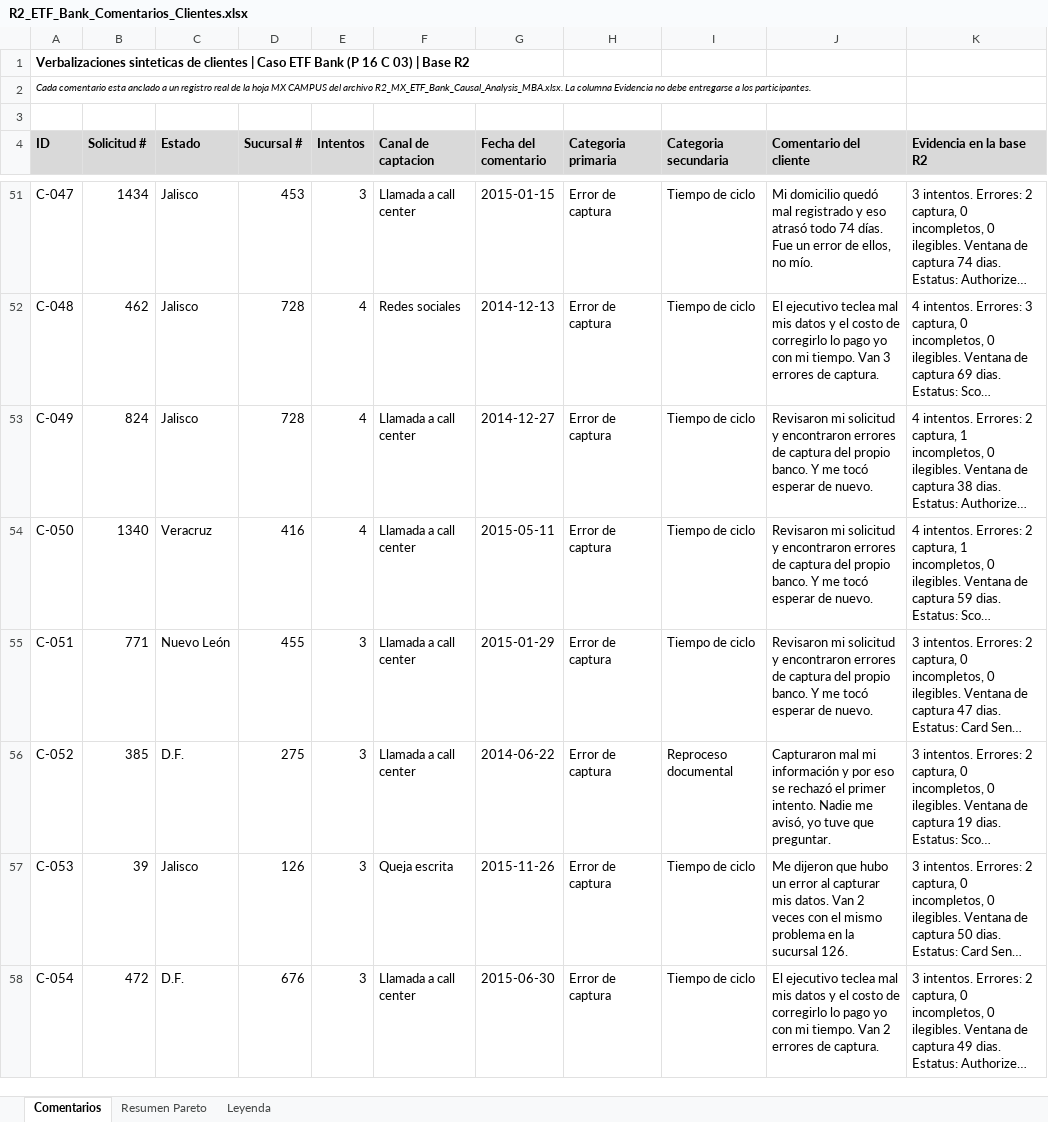
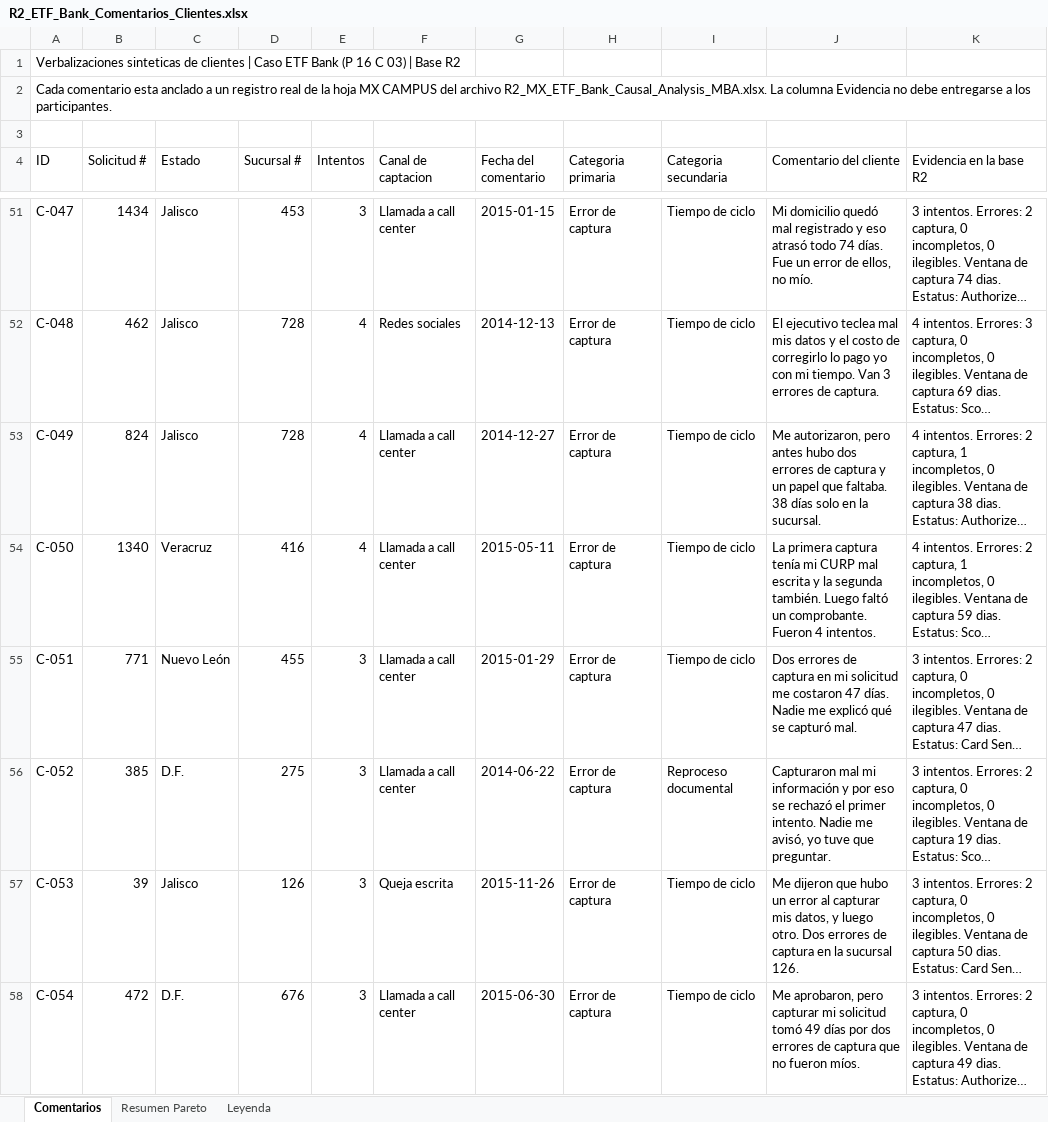
Before and after one commit to pitsecommerce-beep/analisis_causal_minijuego, an Excel workbook: datos/R2_ETF_Bank_Comentarios_Clientes.xlsx, sheet Comentarios, drawn as a sheet; only a part is shown, gaps mark what is left out; long unchanged cells end in …; values as stored, in another font and other column widths than the file's, no borders; the diff covers the shown part only; the diff names each change by its address in the sheet, - before the commit and + after, or states it on an @@ line.

```diff
--- a/datos/R2_ETF_Bank_Comentarios_Clientes.xlsx (sheet Comentarios)
+++ b/datos/R2_ETF_Bank_Comentarios_Clientes.xlsx (sheet Comentarios)
-A1 bold: on
+A1 bold: off
-A2 italic: on
+A2 italic: off, text size: larger
@@ A4:K4 bold: on → off, fill: #D9D9D9 → none @@
-J53 (Comentario del cliente): Revisaron mi solicitud y encontraron errores de captura del propio banco. Y me tocó esperar de nuevo.
+J53 (Comentario del cliente): Me autorizaron, pero antes hubo dos errores de captura y un papel que faltaba. 38 días solo en la sucursal.
-J54 (Comentario del cliente): Revisaron mi solicitud y encontraron errores de captura del propio banco. Y me tocó esperar de nuevo.
+J54 (Comentario del cliente): La primera captura tenía mi CURP mal escrita y la segunda también. Luego faltó un comprobante. Fueron 4 intentos.
-J55 (Comentario del cliente): Revisaron mi solicitud y encontraron errores de captura del propio banco. Y me tocó esperar de nuevo.
+J55 (Comentario del cliente): Dos errores de captura en mi solicitud me costaron 47 días. Nadie me explicó qué se capturó mal.
-J57 (Comentario del cliente): …capturar mis datos. Van 2 veces con el mismo problema en la…
+J57 (Comentario del cliente): …capturar mis datos, y luego otro. Dos errores de captura en la…
-J58 (Comentario del cliente): El ejecutivo teclea mal mis datos y el costo de corregirlo lo pago yo con mi tiempo. Van 2 errores de captura.
+J58 (Comentario del cliente): Me aprobaron, pero capturar mi solicitud tomó 49 días por dos errores de captura que no fueron míos.
```
Also changed, not shown: 70 edited cells elsewhere in this sheet, sheet Resumen Pareto, sheet Leyenda, 14 other files.
